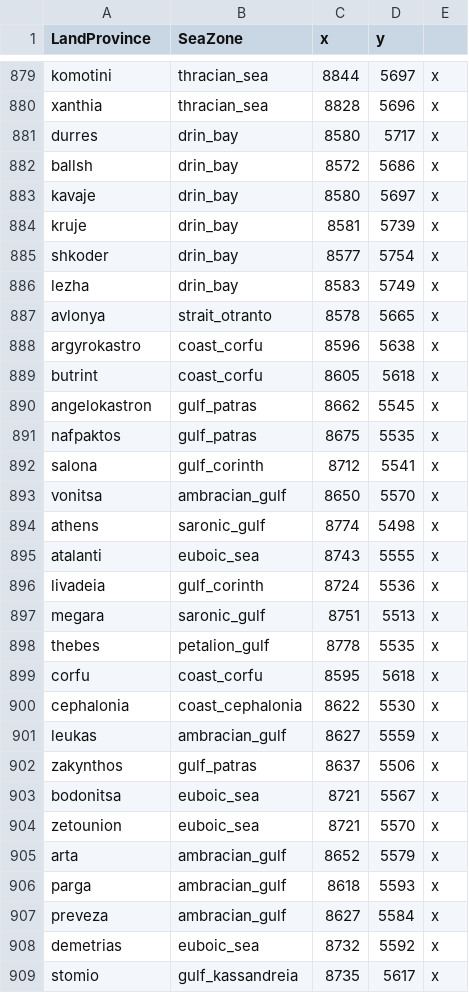
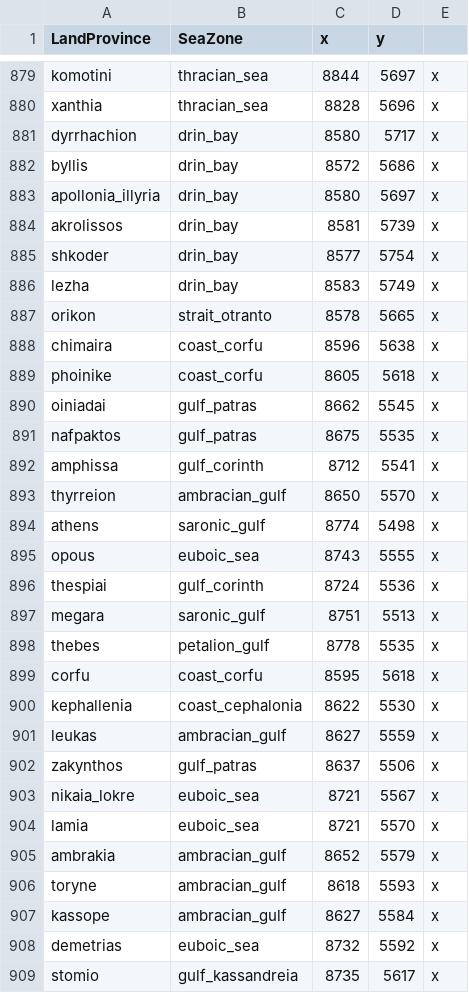
Before and after one commit to LinkLuver/Project-Alexander, a CSV file: in_game/map_data/ports.csv, drawn as a sheet; only a part is shown, gaps mark what is left out; the diff covers the shown part only.

```diff
--- a/in_game/map_data/ports.csv
+++ b/in_game/map_data/ports.csv
@@ -880,18 +880,18 @@ komotini;thracian_sea;8844;5697;x
 xanthia;thracian_sea;8828;5696;x
-durres;drin_bay;8580;5717;x
-ballsh;drin_bay;8572;5686;x
-kavaje;drin_bay;8580;5697;x
-kruje;drin_bay;8581;5739;x
+dyrrhachion;drin_bay;8580;5717;x
+byllis;drin_bay;8572;5686;x
+apollonia_illyria;drin_bay;8580;5697;x
+akrolissos;drin_bay;8581;5739;x
 shkoder;drin_bay;8577;5754;x
 lezha;drin_bay;8583;5749;x
-avlonya;strait_otranto;8578;5665;x
-argyrokastro;coast_corfu;8596;5638;x
-butrint;coast_corfu;8605;5618;x
-angelokastron;gulf_patras;8662;5545;x
+orikon;strait_otranto;8578;5665;x
+chimaira;coast_corfu;8596;5638;x
+phoinike;coast_corfu;8605;5618;x
+oiniadai;gulf_patras;8662;5545;x
 nafpaktos;gulf_patras;8675;5535;x
-salona;gulf_corinth;8712;5541;x
-vonitsa;ambracian_gulf;8650;5570;x
+amphissa;gulf_corinth;8712;5541;x
+thyrreion;ambracian_gulf;8650;5570;x
 athens;saronic_gulf;8774;5498;x
-atalanti;euboic_sea;8743;5555;x
-livadeia;gulf_corinth;8724;5536;x
+opous;euboic_sea;8743;5555;x
+thespiai;gulf_corinth;8724;5536;x
 megara;saronic_gulf;8751;5513;x
@@ -899,10 +899,10 @@ thebes;petalion_gulf;8778;5535;x
 corfu;coast_corfu;8595;5618;x
-cephalonia;coast_cephalonia;8622;5530;x
+kephallenia;coast_cephalonia;8622;5530;x
 leukas;ambracian_gulf;8627;5559;x
 zakynthos;gulf_patras;8637;5506;x
-bodonitsa;euboic_sea;8721;5567;x
-zetounion;euboic_sea;8721;5570;x
-arta;ambracian_gulf;8652;5579;x
-parga;ambracian_gulf;8618;5593;x
-preveza;ambracian_gulf;8627;5584;x
+nikaia_lokre;euboic_sea;8721;5567;x
+lamia;euboic_sea;8721;5570;x
+ambrakia;ambracian_gulf;8652;5579;x
+toryne;ambracian_gulf;8618;5593;x
+kassope;ambracian_gulf;8627;5584;x
 demetrias;euboic_sea;8732;5592;x
```
Also changed, not shown: 31 edited cells elsewhere in this file, in_game/map_data/adjacencies.csv, 22 other files.
